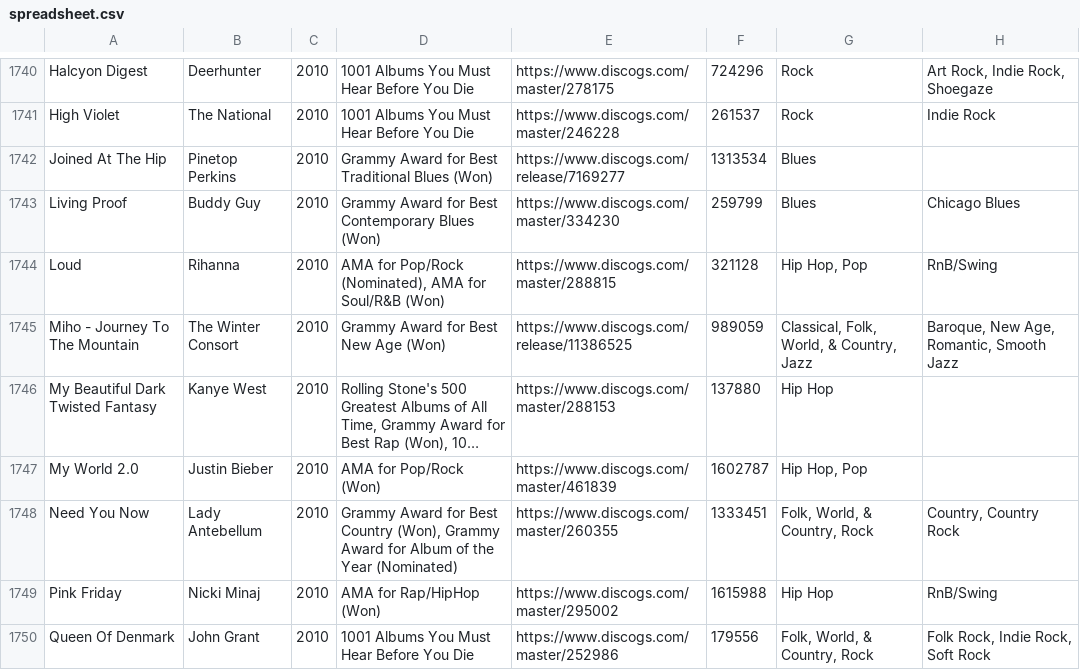
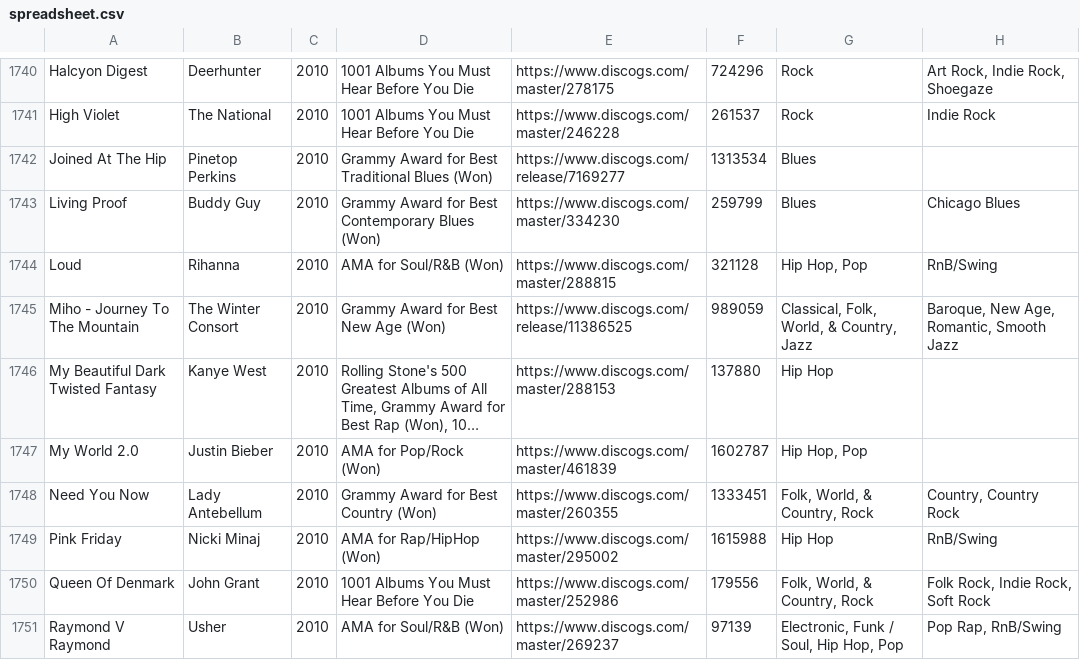
Before and after one commit to seanbreckenridge/albums, a CSV file: spreadsheet.csv, drawn as a sheet; only a part is shown, gaps mark what is left out; the shorter side is filled out with more unchanged rows; long unchanged cells end in …; the diff covers the shown part only.

Commit message:
Remove Nominations from Reasons
Nominations have no impact on whether or not something is on this list; only albums that won a grammy/AMA award are listed. at one point I was planning to add any album that was nominated to my list of albums to listen to, but I gave up on that pretty quickly.

```diff
--- a/spreadsheet.csv
+++ b/spreadsheet.csv
@@ -1743,3 +1743,3 @@
 "Living Proof","Buddy Guy","2010","Grammy Award for Best Contemporary Blues (Won)","https://www.discogs.com/master/334230","259799","Blues","Chicago Blues"
-"Loud","Rihanna","2010","AMA for Pop/Rock (Nominated), AMA for Soul/R&B (Won)","https://www.discogs.com/master/288815","321128","Hip Hop, Pop","RnB/Swing"
+"Loud","Rihanna","2010","AMA for Soul/R&B (Won)","https://www.discogs.com/master/288815","321128","Hip Hop, Pop","RnB/Swing"
 "Miho - Journey To The Mountain","The Winter Consort","2010","Grammy Award for Best New Age (Won)","https://www.discogs.com/release/11386525","989059","Classical, Folk, World, & Country, Jazz","Baroque, New Age, Romantic, Smooth Jazz"
@@ -1747,3 +1747,3 @@
 "My World 2.0","Justin Bieber","2010","AMA for Pop/Rock (Won)","https://www.discogs.com/master/461839","1602787","Hip Hop, Pop",""
-"Need You Now","Lady Antebellum","2010","Grammy Award for Best Country (Won), Grammy Award for Album of the Year (Nominated)","https://www.discogs.com/master/260355","1333451","Folk, World, & Country, Rock","Country, Country Rock"
+"Need You Now","Lady Antebellum","2010","Grammy Award for Best Country (Won)","https://www.discogs.com/master/260355","1333451","Folk, World, & Country, Rock","Country, Country Rock"
 "Pink Friday","Nicki Minaj","2010","AMA for Rap/HipHop (Won)","https://www.discogs.com/master/295002","1615988","Hip Hop","RnB/Swing"
```
Also changed, not shown: 63 edited cells elsewhere in this file.
